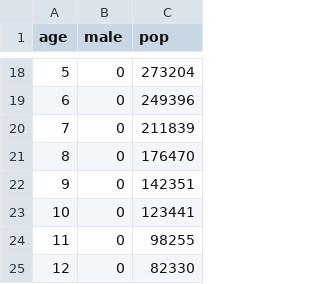
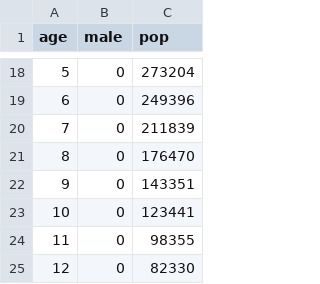
Before and after one commit to ICRC-Models/prep-dc2m, a CSV file: data/initial_populations.csv, drawn as a sheet; only a part is shown, gaps mark what is left out.

```diff
--- a/data/initial_populations.csv
+++ b/data/initial_populations.csv
@@ -21,5 +21,5 @@ age,male,pop
 8,0,176470
-9,0,142351
+9,0,143351
 10,0,123441
-11,0,98255
+11,0,98355
 12,0,82330
```
Also changed, not shown: data/hiv_mortality.csv, data/partners_per_year.csv, 23 other files.
